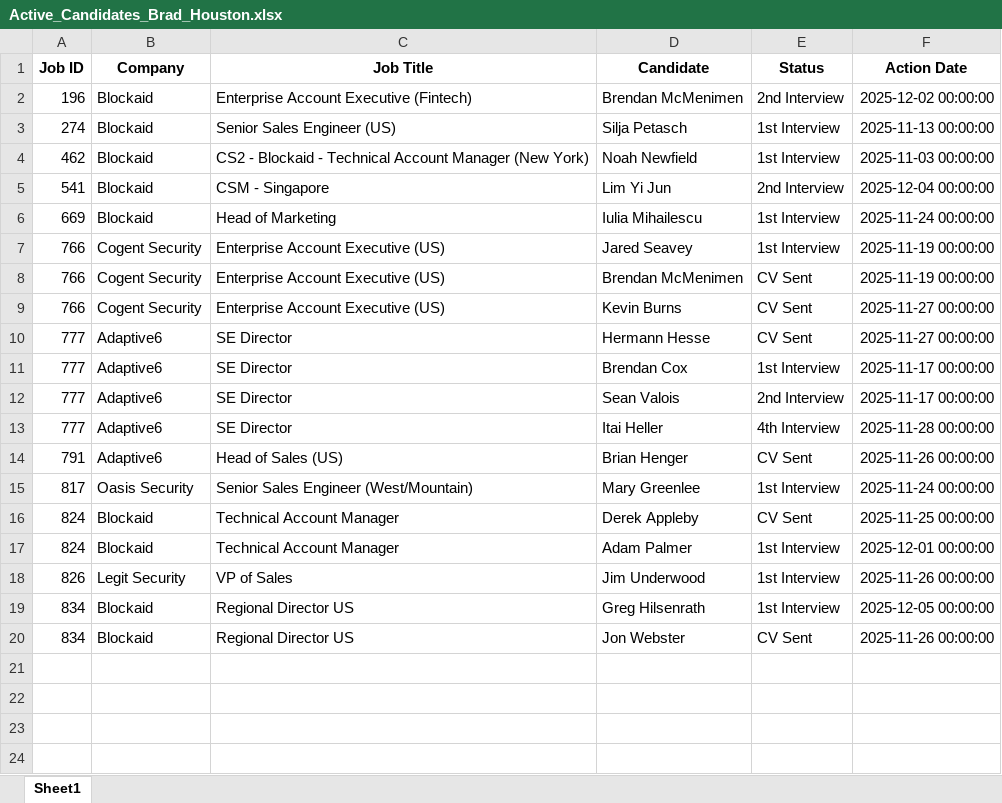
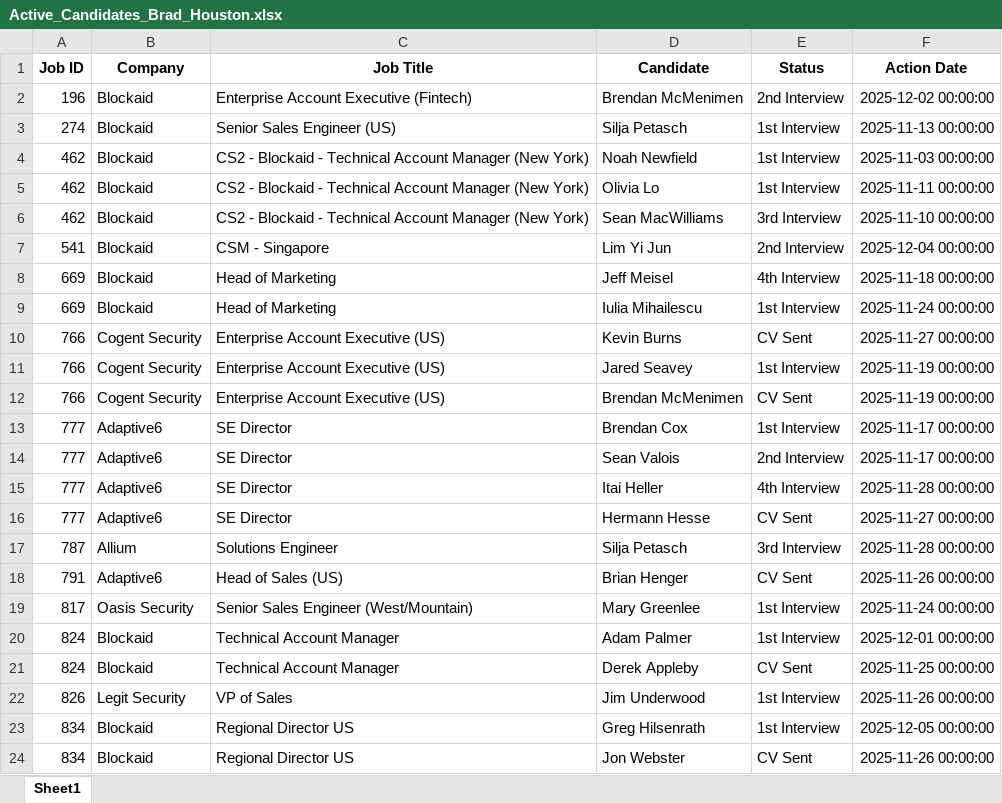
Before and after one commit to tonyfromvietnam/individual-in-play-candidate, an Excel workbook: Consultant_Active_Reports/Active_Candidates_Brad_Houston.xlsx, sheet Sheet1, drawn as a sheet; values as stored, in another font and other column widths than the file's, no borders; the diff names each change by its address in the sheet, - before the commit and + after, or states it on an @@ line.

Commit message:
fix: 1/12/2025: Fix the algorithm/conditions on filtering the status of candidates

```diff
--- a/Consultant_Active_Reports/Active_Candidates_Brad_Houston.xlsx (sheet Sheet1)
+++ b/Consultant_Active_Reports/Active_Candidates_Brad_Houston.xlsx (sheet Sheet1)
+row 5: 462 | Blockaid | CS2 - Blockaid - Technical Account Manager (New York) | Olivia Lo | 1st Interview | 2025-11-11 00:00:00
+row 6: 462 | Blockaid | CS2 - Blockaid - Technical Account Manager (New York) | Sean MacWilliams | 3rd Interview | 2025-11-10 00:00:00
+row 8: 669 | Blockaid | Head of Marketing | Jeff Meisel | 4th Interview | 2025-11-18 00:00:00
@@ row 9 moved to row 10: 766 @@
@@ row 10 moved to row 16: 777 @@
+row 17: 787 | Allium | Solutions Engineer | Silja Petasch | 3rd Interview | 2025-11-28 00:00:00
@@ row 17 moved to row 20: 824 @@
```
Also changed, not shown: Consultant_Active_Reports/Active_Candidates_Ada_Sitnik.xlsx, Consultant_Active_Reports/Active_Candidates_Joe_Marron.xlsx, 19 other files.
